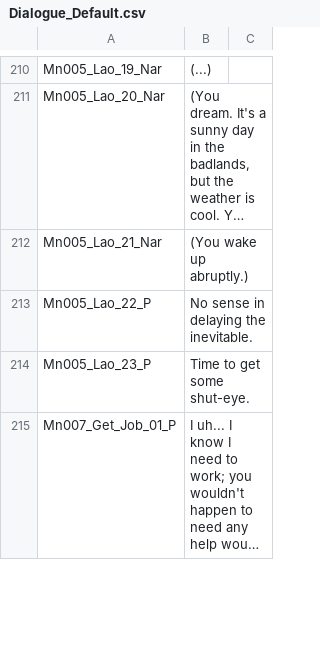
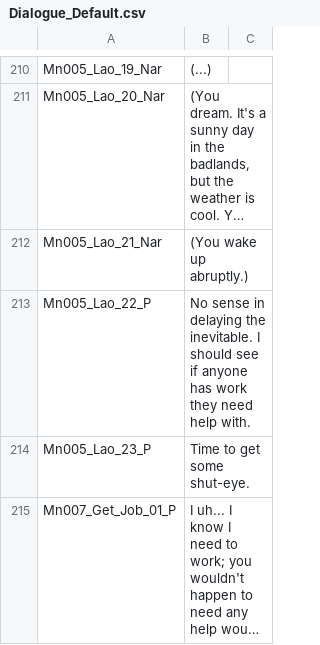
Before and after one commit to SalamanderLeon/localization, a CSV file: Dialogue_Default.csv, drawn as a sheet; only a part is shown, gaps mark what is left out; long unchanged cells end in …; the diff names each change by its address in the sheet, - before the commit and + after, or states it on an @@ line.

Commit message:
Add a hint for next steps to Mn005

```diff
--- a/Dialogue_Default.csv
+++ b/Dialogue_Default.csv
-B213: …the inevitable.
+B213: …the inevitable. I should see if anyone has work they need help with.
```
